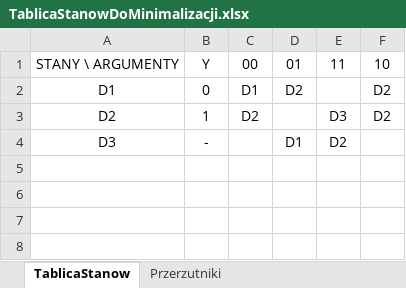
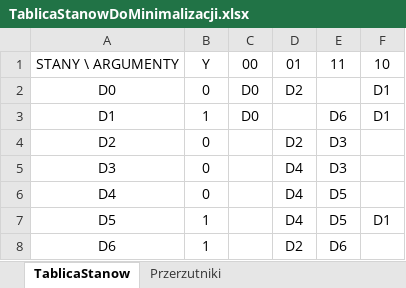
Before and after one commit to Freesebee/TablicaTrojkatna, an Excel workbook: TablicaStanowDoMinimalizacji.xlsx, sheet TablicaStanow, drawn as a sheet; values as stored, in another font and other column widths than the file's, no borders; addresses are those after the commit; the diff names each change by its address in the sheet, - before the commit and + after, or states it on an @@ line.

```diff
--- a/TablicaStanowDoMinimalizacji.xlsx (sheet TablicaStanow)
+++ b/TablicaStanowDoMinimalizacji.xlsx (sheet TablicaStanow)
+row 2: D0 | 0 | D0 | D2 |  | D1
-B3: 0
+B3: 1
-C3: D1
+C3: D0
-D3: D2
+D3: (empty)
-E3: (empty)
+E3: D6
-F3: D2
+F3: D1
-B4: 1
+B4: 0
-C4: D2
+C4: (empty)
-D4: (empty)
+D4: D2
-F4: D2
+F4: (empty)
-B5: -
+B5: 0
-D5: D1
+D5: D4
-E5: D2
+E5: D3
+row 6: D4 | 0 |  | D4 | D5
+row 7: D5 | 1 |  | D4 | D5 | D1
+row 8: D6 | 1 |  | D2 | D6
```
Also changed, not shown: 1 other file.
